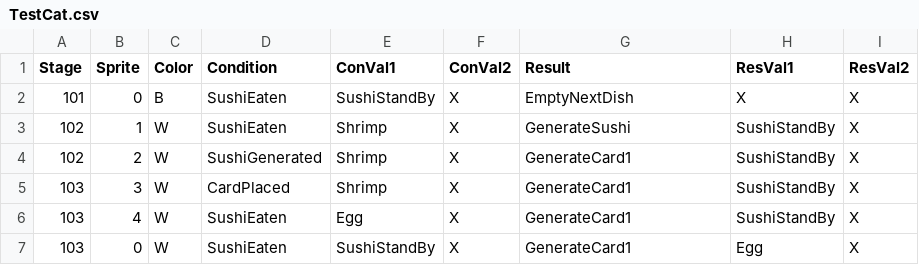
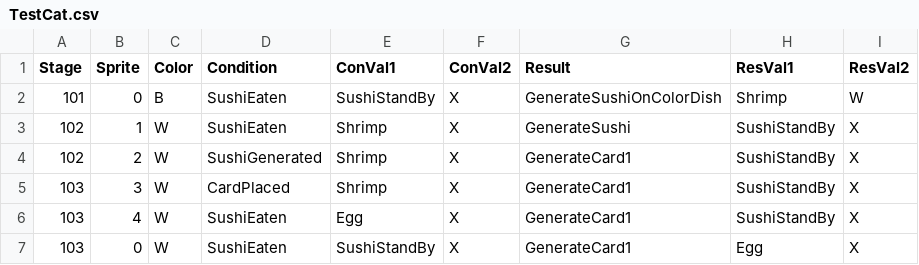
Before and after one commit to leeSEOyoung-snu/2025-GMTK-GameJam, a CSV file: Assets/Resources/Data/TestCat.csv, drawn as a sheet.

```diff
--- a/Assets/Resources/Data/TestCat.csv
+++ b/Assets/Resources/Data/TestCat.csv
@@ -1,3 +1,3 @@
 Stage,Sprite,Color,Condition,ConVal1,ConVal2,Result,ResVal1,ResVal2
-101,0,B,SushiEaten,SushiStandBy,X,EmptyNextDish,X,X
+101,0,B,SushiEaten,SushiStandBy,X,GenerateSushiOnColorDish,Shrimp,W
 102,1,W,SushiEaten,Shrimp,X,GenerateSushi,SushiStandBy,X
```
Also changed, not shown: 10 other files.
